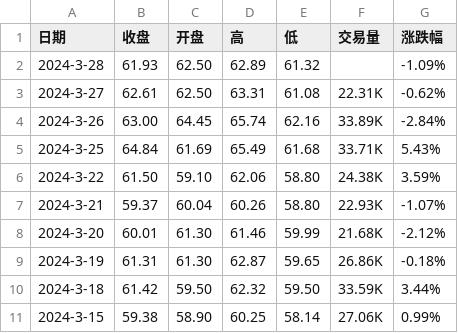
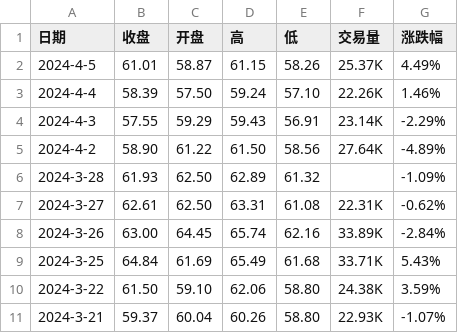
Before and after one commit to huanhuanbass/EUA, a CSV file: European Union Allowance.csv, drawn as a sheet; only a part is shown; the shorter side is filled out with more unchanged rows.

```diff
--- a/European Union Allowance.csv
+++ b/European Union Allowance.csv
@@ -1,2 +1,6 @@
 "日期","收盘","开盘","高","低","交易量","涨跌幅"
+"2024-4-5","61.01","58.87","61.15","58.26","25.37K","4.49%"
+"2024-4-4","58.39","57.50","59.24","57.10","22.26K","1.46%"
+"2024-4-3","57.55","59.29","59.43","56.91","23.14K","-2.29%"
+"2024-4-2","58.90","61.22","61.50","58.56","27.64K","-4.89%"
 "2024-3-28","61.93","62.50","62.89","61.32","","-1.09%"
```
Also changed, not shown: 1 other file.
